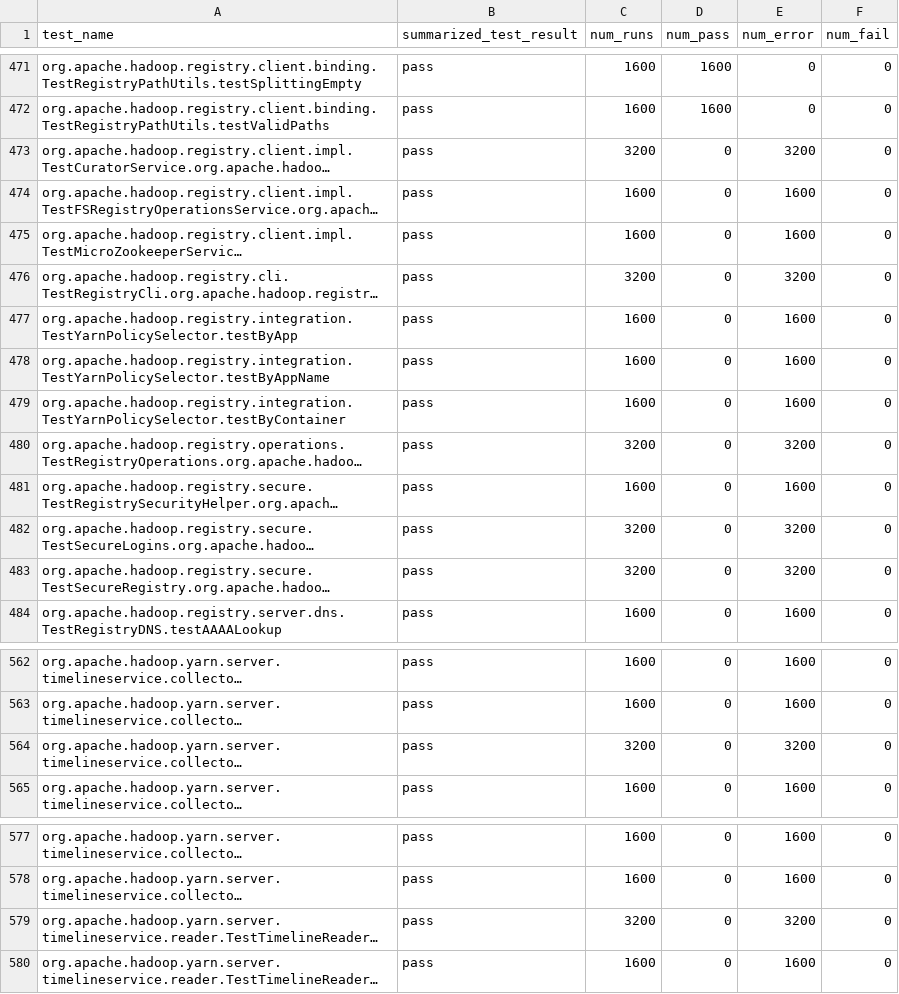
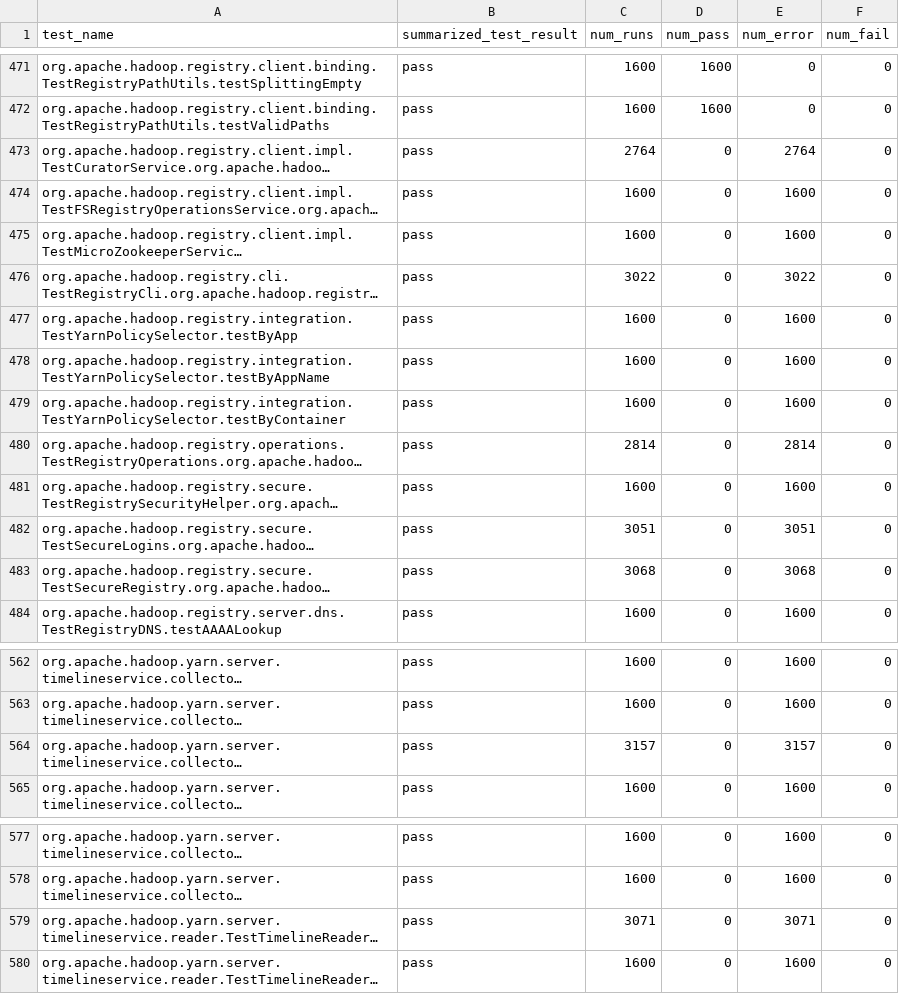
Before and after one commit to TestingResearchIllinois/rerunning-no-tests, a CSV file: chameleon-data/all_tests/apache.hadoop.csv, drawn as a sheet; only a part is shown, gaps mark what is left out; long unchanged cells end in …; the diff names each change by its address in the sheet, - before the commit and + after, or states it on an @@ line.

Commit message:
added script to preprocess per test result data

```diff
--- a/chameleon-data/all_tests/apache.hadoop.csv
+++ b/chameleon-data/all_tests/apache.hadoop.csv
-C473 (num_runs): 3200
+C473 (num_runs): 2764
-E473 (num_error): 3200
+E473 (num_error): 2764
-C476 (num_runs): 3200
+C476 (num_runs): 3022
-E476 (num_error): 3200
+E476 (num_error): 3022
-C480 (num_runs): 3200
+C480 (num_runs): 2814
-E480 (num_error): 3200
+E480 (num_error): 2814
-C482 (num_runs): 3200
+C482 (num_runs): 3051
-E482 (num_error): 3200
+E482 (num_error): 3051
-C483 (num_runs): 3200
+C483 (num_runs): 3068
-E483 (num_error): 3200
+E483 (num_error): 3068
-C564 (num_runs): 3200
+C564 (num_runs): 3157
-E564 (num_error): 3200
+E564 (num_error): 3157
-C579 (num_runs): 3200
+C579 (num_runs): 3071
-E579 (num_error): 3200
+E579 (num_error): 3071
```
Also changed, not shown: 41 other files.
